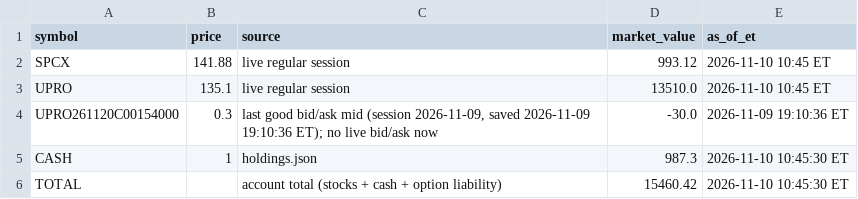
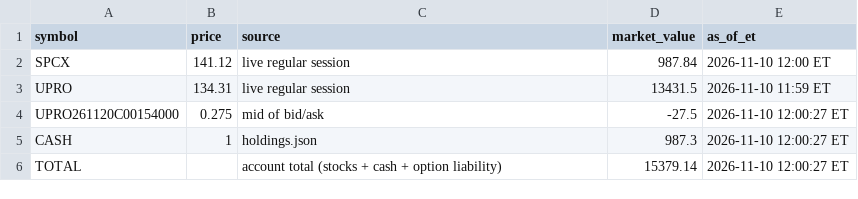
Before and after one commit to AT4Engineer/pq-22e56fd9, a CSV file: data/current.csv, drawn as a sheet.

```diff
--- a/data/current.csv
+++ b/data/current.csv
@@ -1,6 +1,6 @@
 symbol,price,source,market_value,as_of_et
-SPCX,141.88,live regular session,993.12,2026-11-10 10:45 ET
-UPRO,135.1,live regular session,13510.0,2026-11-10 10:45 ET
-UPRO261120C00154000,0.3,"last good bid/ask mid (session 2026-11-09, saved 2026-11-09 19:10:36 ET); no live bid/ask now",-30.0,2026-11-09 19:10:36 ET
-CASH,1,holdings.json,987.3,2026-11-10 10:45:30 ET
-TOTAL,,account total (stocks + cash + option liability),15460.42,2026-11-10 10:45:30 ET
+SPCX,141.12,live regular session,987.84,2026-11-10 12:00 ET
+UPRO,134.31,live regular session,13431.5,2026-11-10 11:59 ET
+UPRO261120C00154000,0.275,mid of bid/ask,-27.5,2026-11-10 12:00:27 ET
+CASH,1,holdings.json,987.3,2026-11-10 12:00:27 ET
+TOTAL,,account total (stocks + cash + option liability),15379.14,2026-11-10 12:00:27 ET
```
Also changed, not shown: data/history.csv, data/intraday.csv, 16 other files.
